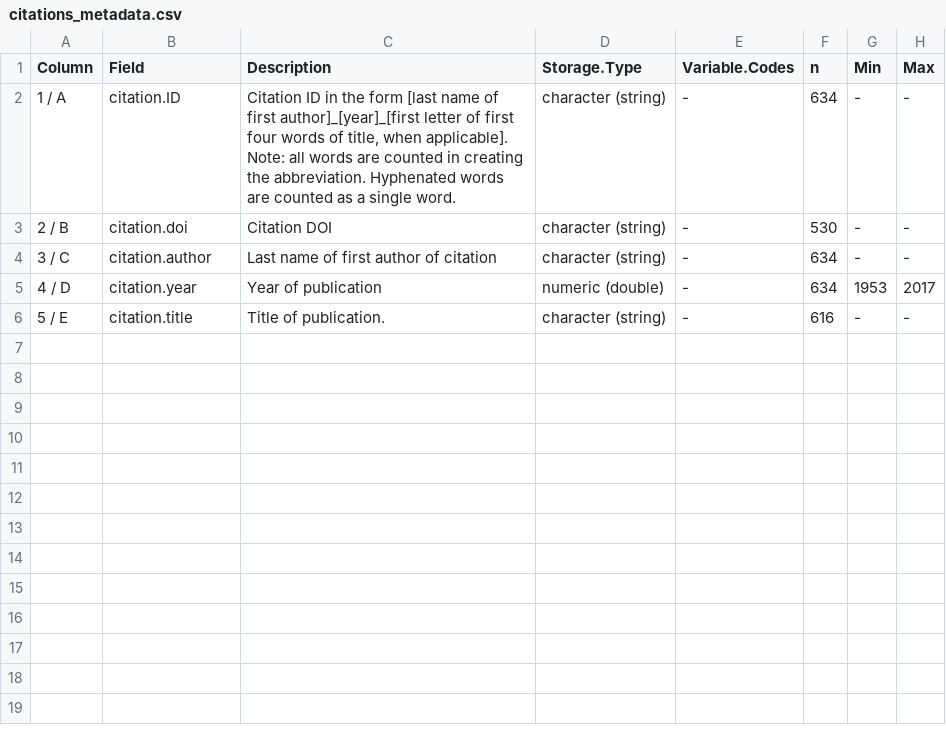
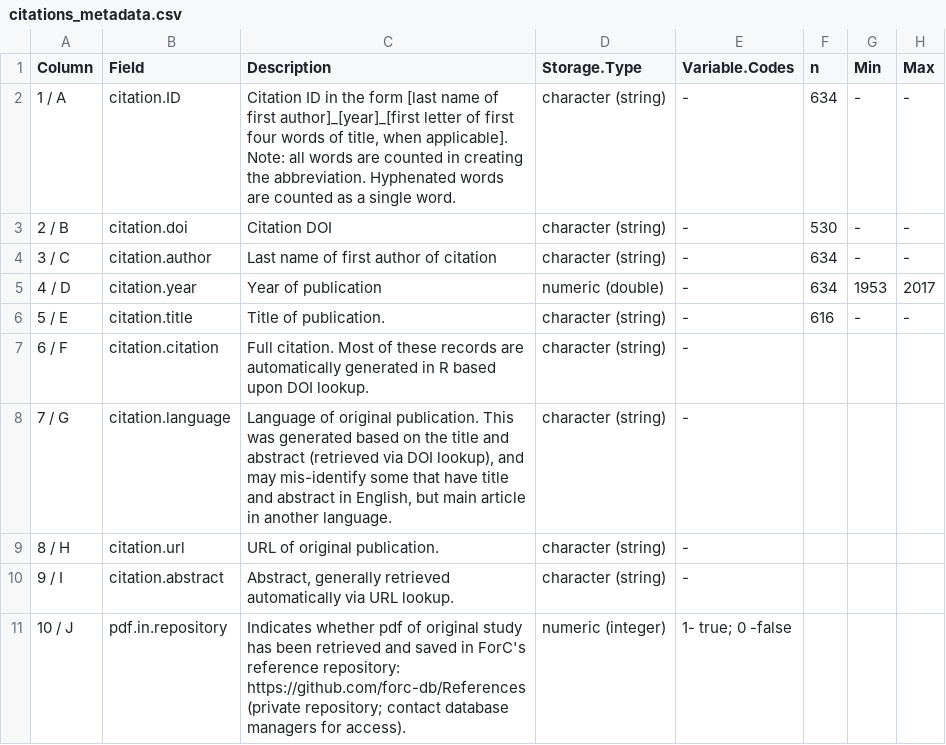
Before and after one commit to forc-db/ForC, a CSV file: metadata/citations_metadata.csv, drawn as a sheet.

Commit message:
Update citations_metadata.csv
#218

```diff
--- a/metadata/citations_metadata.csv
+++ b/metadata/citations_metadata.csv
@@ -6 +6,6 @@ Column,Field,Description,Storage.Type,Variable.Codes,n,Min,Max
 5 / E,citation.title,Title of publication.,character (string),-,616,-,-
+6 / F,citation.citation,Full citation. Most of these records are automatically generated in R based upon DOI lookup.,character (string),-,,,
+7 / G,citation.language,"Language of original publication. This was generated based on the title and abstract (retrieved via DOI lookup), and may mis-identify some that have title and abstract in English, but main article in another language.",character (string),-,,,
+8 / H,citation.url,URL of original publication.,character (string),-,,,
+9 / I,citation.abstract,"Abstract, generally retrieved automatically via URL lookup.",character (string),-,,,
+10 / J,pdf.in.repository,Indicates whether pdf of original study has been retrieved and saved in ForC's reference repository: https://github.com/forc-db/References (private repository; contact database managers for access).,numeric (integer),1- true; 0 -false,,,
```
